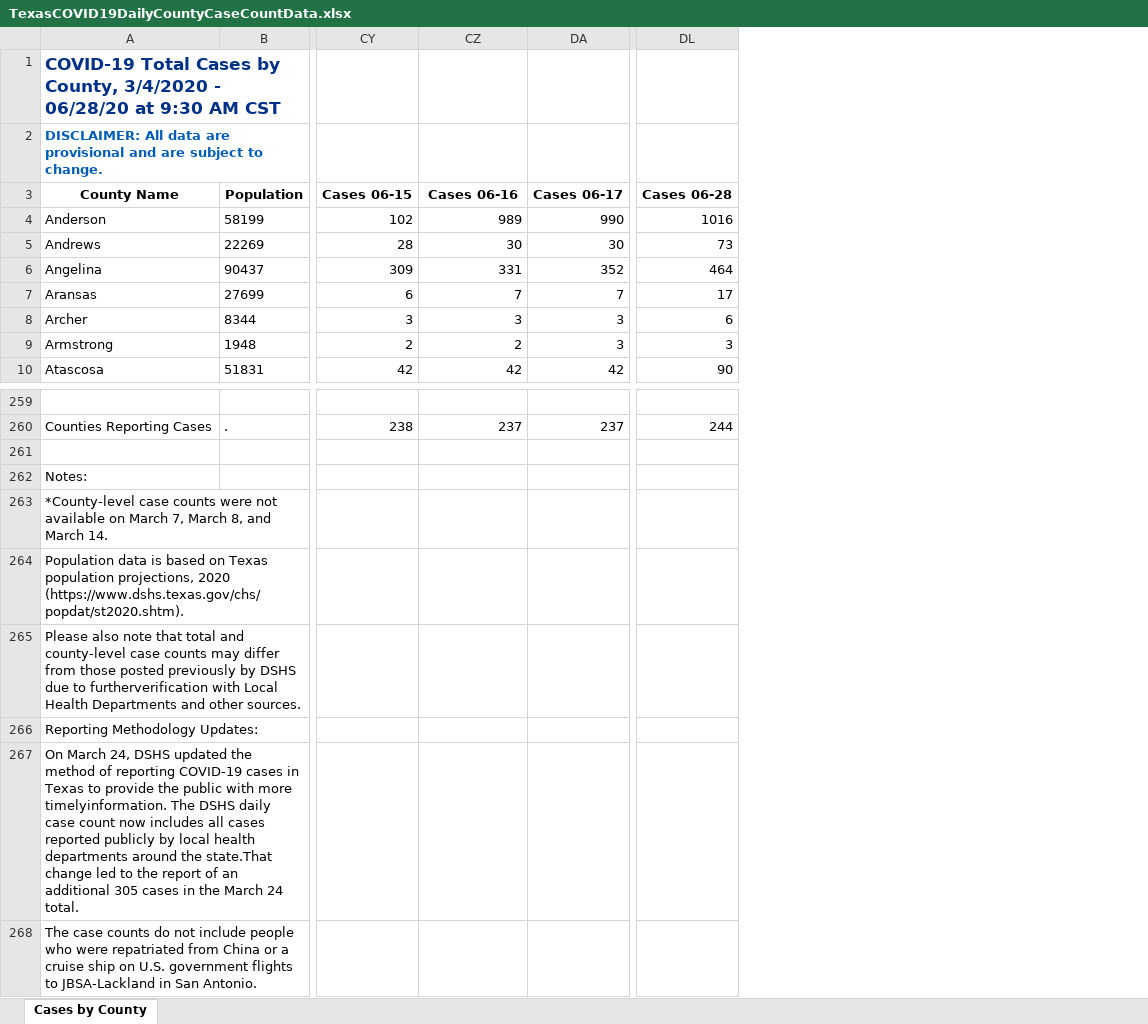
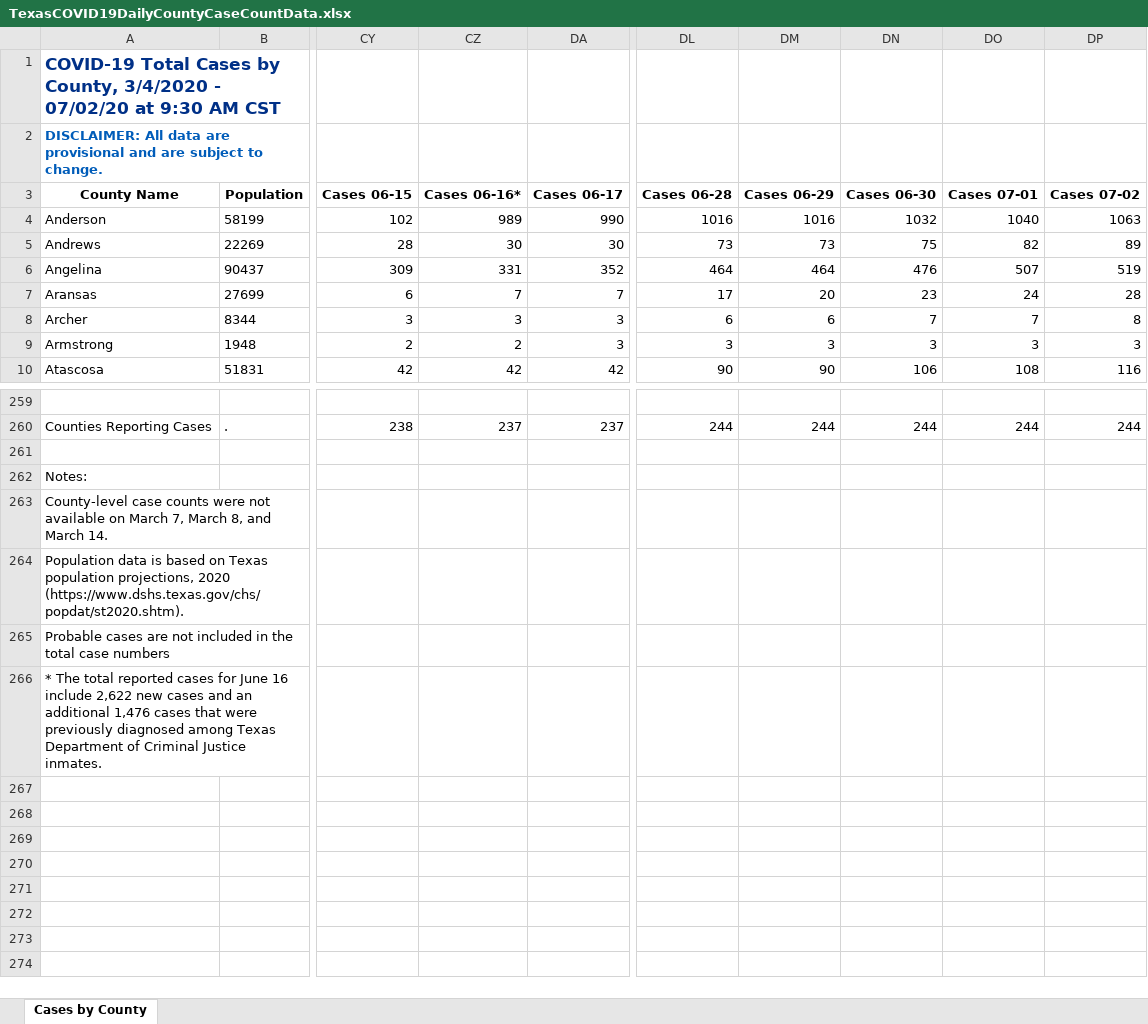
Before and after one commit to mychan24/covid_texas_trend, an Excel workbook: data/TexasCOVID19DailyCountyCaseCountData.xlsx, sheet Cases by County, drawn as a sheet; only a part is shown, gaps mark what is left out; values as stored, in another font and other column widths than the file's, no borders; removed rows and columns are numbered as before the commit, all else as after; rows hold the shown columns only; the diff names each change by its address in the sheet, - before the commit and + after, or states it on an @@ line.

```diff
--- a/data/TexasCOVID19DailyCountyCaseCountData.xlsx (sheet Cases by County)
+++ b/data/TexasCOVID19DailyCountyCaseCountData.xlsx (sheet Cases by County)
+column DM (Cases 06-29), rows 4-10: 1016 | 73 | 464 | 20 | 6 | 3 | 90; row 260: 244
+column DN (Cases 06-30), rows 4-10: 1032 | 75 | 476 | 23 | 7 | 3 | 106; row 260: 244
+column DO (Cases 07-01), rows 4-10: 1040 | 82 | 507 | 24 | 7 | 3 | 108; row 260: 244
+column DP (Cases 07-02), rows 4-10: 1063 | 89 | 519 | 28 | 8 | 3 | 116; row 260: 244
-A1 (County Name): …3/4/2020 - 06/28/20 at 9:30…
+A1 (County Name): …3/4/2020 - 07/02/20 at 9:30…
-CZ3: Cases 06-16
+CZ3: Cases 06-16*
-A263 (County Name): *County-level case counts…
+A263 (County Name): County-level case counts…
-A265 (County Name): Please also note that total and county-level case counts may differ from those posted previously by DSHS due to furtherverification with Local Health Departments and other sources.
+A265 (County Name): Probable cases are not included in the total case numbers
-A266 (County Name): Reporting Methodology Updates:
+A266 (County Name): * The total reported cases for June 16 include 2,622 new cases and an additional 1,476 cases that were previously diagnosed among Texas Department of Criminal Justice inmates.
-row 267: On March 24, DSHS updated the method of reporting COVID-19 cases in Texas to provide the public with more timelyinformation. The DSHS daily case count now includes all cases reported publicly by local health departments around the state.That change led to the report of an additional 305 cases in the March 24 total.
-row 268: The case counts do not include people who were repatriated from China or a cruise ship on U.S. government flights to JBSA-Lackland in San Antonio.
```
Also changed, not shown: formulas that keep their value, data/COVID-19CumulativeTestTotalsbyCounty.xlsx, 3 other files.
